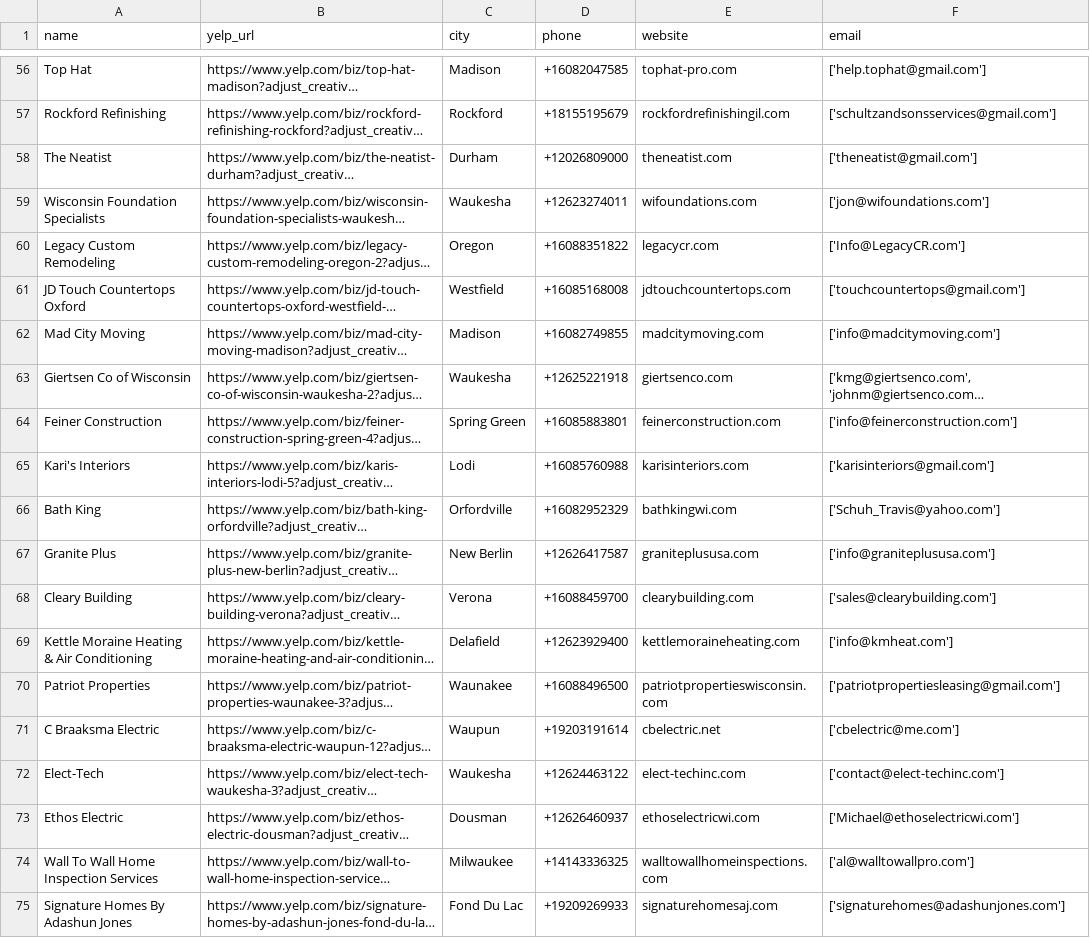
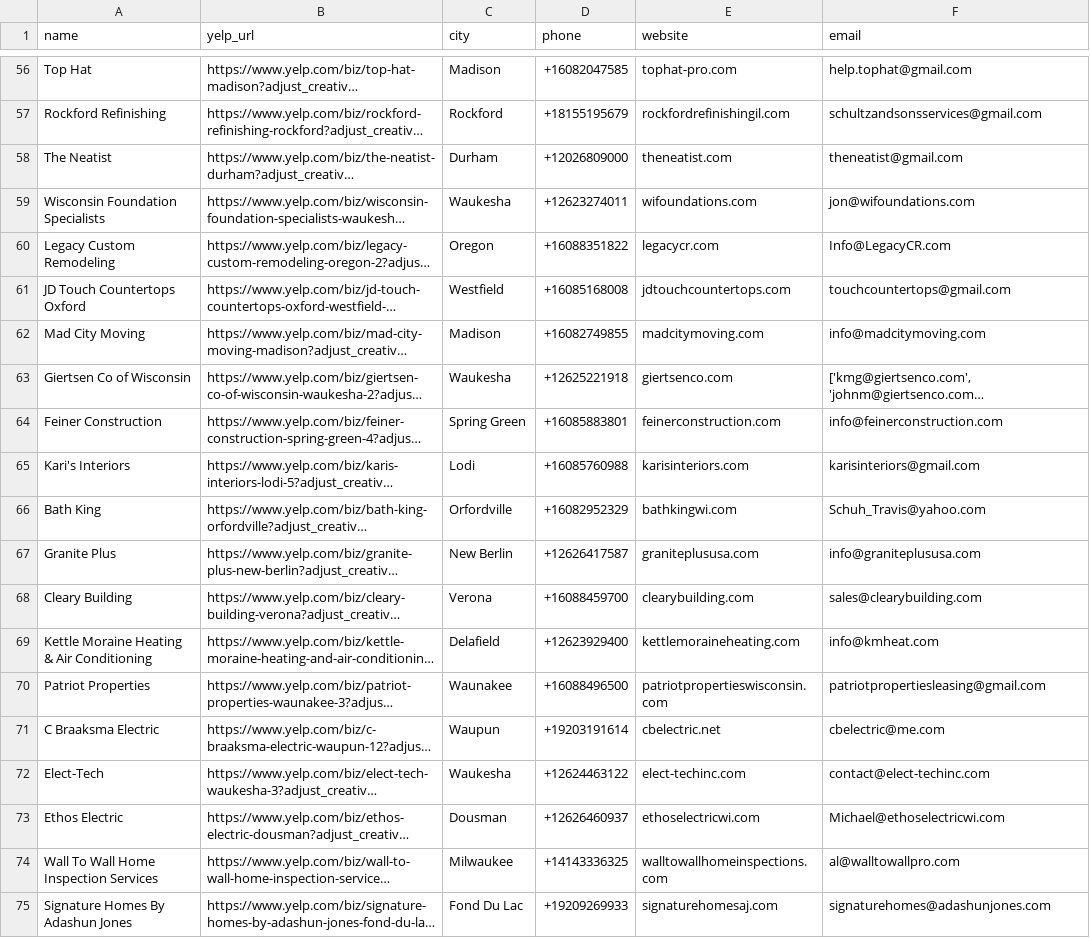
Before and after one commit to andrewjbeery/email-scraper, a CSV file: Attempt_1/final_output.csv, drawn as a sheet; only a part is shown, gaps mark what is left out; long unchanged cells end in …; the diff covers the shown part only; the diff names each change by its address in the sheet, - before the commit and + after, or states it on an @@ line.

```diff
--- a/Attempt_1/final_output.csv
+++ b/Attempt_1/final_output.csv
-F56 (email): ['help.tophat@gmail.com']
+F56 (email): help.tophat@gmail.com
-F57 (email): ['schultzandsonsservices@gmail.com']
+F57 (email): schultzandsonsservices@gmail.com
-F58 (email): ['theneatist@gmail.com']
+F58 (email): theneatist@gmail.com
-F59 (email): ['jon@wifoundations.com']
+F59 (email): jon@wifoundations.com
-F60 (email): ['Info@LegacyCR.com']
+F60 (email): Info@LegacyCR.com
-F61 (email): ['touchcountertops@gmail.com']
+F61 (email): touchcountertops@gmail.com
-F62 (email): ['info@madcitymoving.com']
+F62 (email): info@madcitymoving.com
-F64 (email): ['info@feinerconstruction.com']
+F64 (email): info@feinerconstruction.com
-F65 (email): ['karisinteriors@gmail.com']
+F65 (email): karisinteriors@gmail.com
-F66 (email): ['Schuh_Travis@yahoo.com']
+F66 (email): Schuh_Travis@yahoo.com
-F67 (email): ['info@graniteplususa.com']
+F67 (email): info@graniteplususa.com
-F68 (email): ['sales@clearybuilding.com']
+F68 (email): sales@clearybuilding.com
-F69 (email): ['info@kmheat.com']
+F69 (email): info@kmheat.com
-F70 (email): ['patriotpropertiesleasing@gmail.com']
+F70 (email): patriotpropertiesleasing@gmail.com
-F71 (email): ['cbelectric@me.com']
+F71 (email): cbelectric@me.com
-F72 (email): ['contact@elect-techinc.com']
+F72 (email): contact@elect-techinc.com
-F73 (email): ['Michael@ethoselectricwi.com']
+F73 (email): Michael@ethoselectricwi.com
-F74 (email): ['al@walltowallpro.com']
+F74 (email): al@walltowallpro.com
-F75 (email): ['signaturehomes@adashunjones.com']
+F75 (email): signaturehomes@adashunjones.com
```
Also changed, not shown: 53 edited cells elsewhere in this file, 1 other file.
